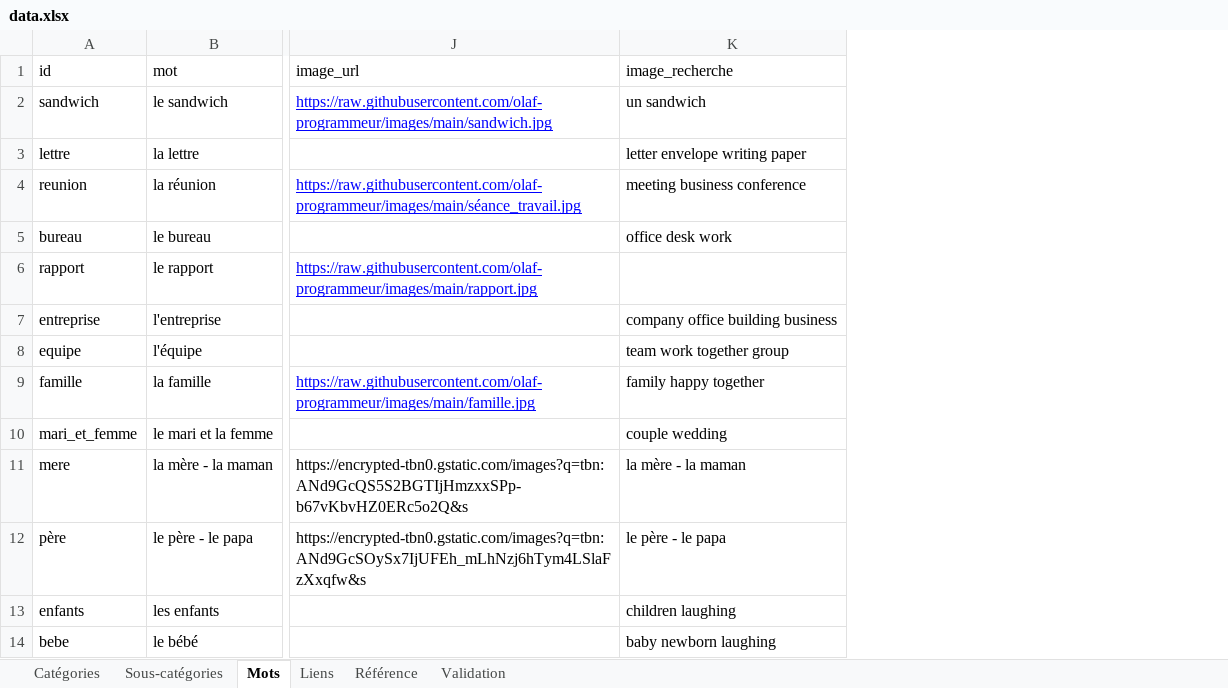
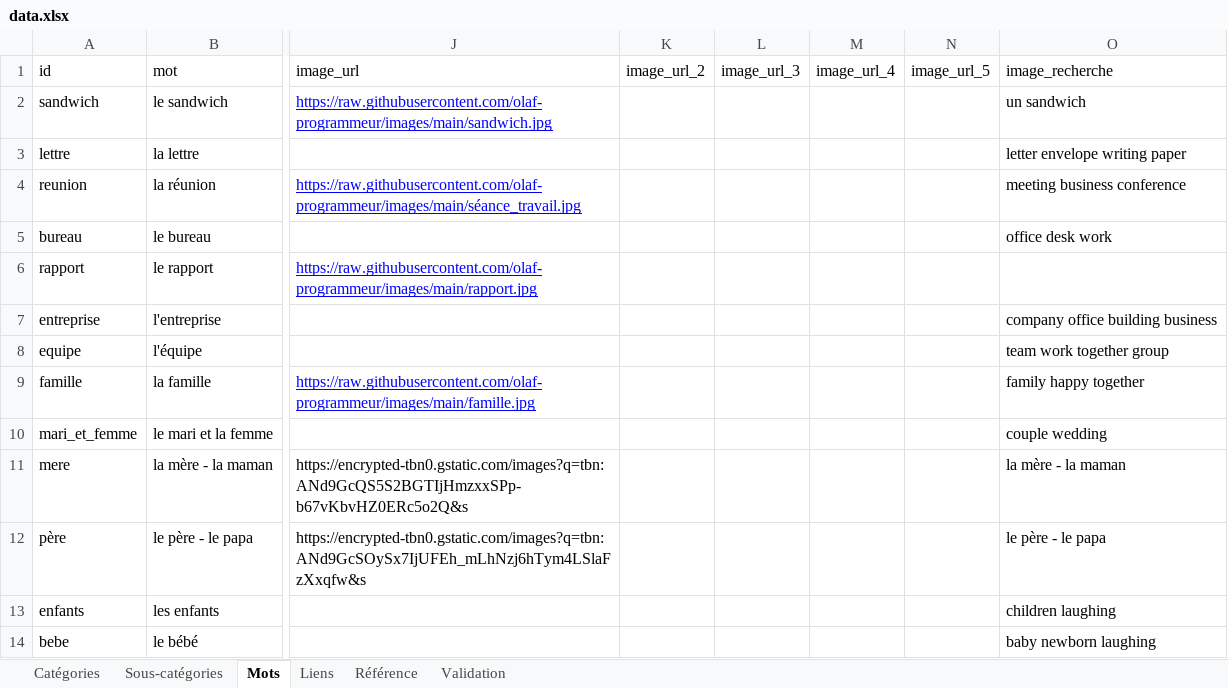
Before and after one commit to olaf-programmeur/vocab-app, an Excel workbook: public/data.xlsx, sheet Mots, drawn as a sheet; only a part is shown, gaps mark what is left out; values as stored, in another font and other column widths than the file's, no borders; the diff names each change by its address in the sheet, - before the commit and + after, or states it on an @@ line.

Commit message:
Add files via upload

```diff
--- a/public/data.xlsx (sheet Mots)
+++ b/public/data.xlsx (sheet Mots)
+column K (image_url_2), empty
+column L (image_url_3), empty
+column M (image_url_4), empty
+column N (image_url_5), empty
```
